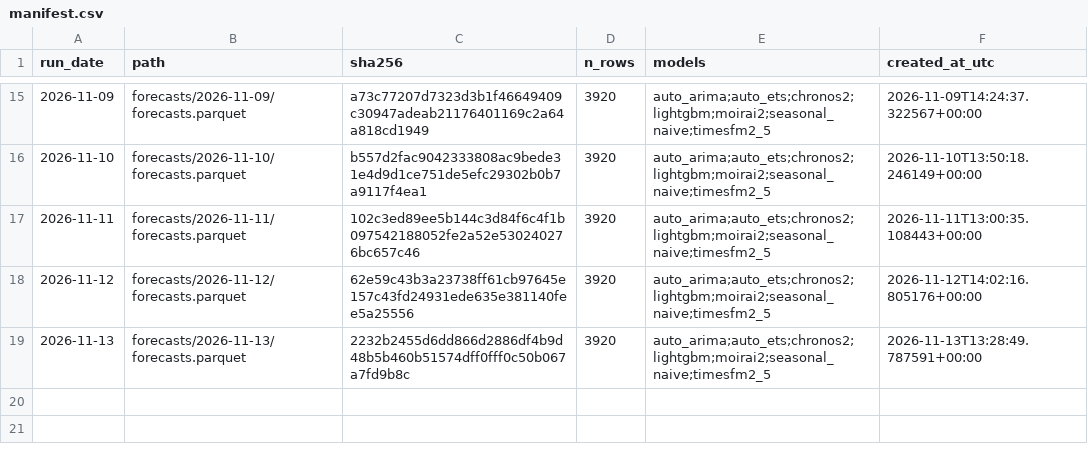
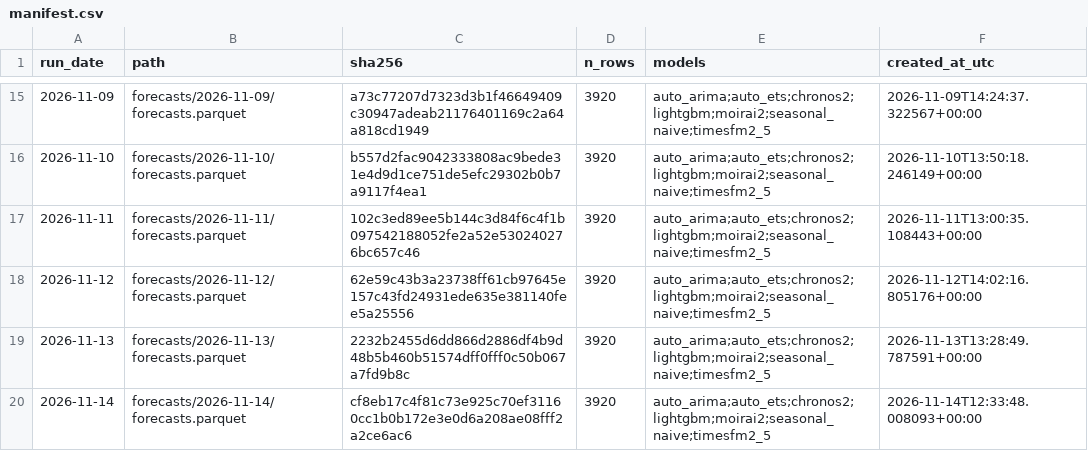
Before and after one commit to Tharun0127/Bhavishya, a CSV file: manifest.csv, drawn as a sheet; only a part is shown, gaps mark what is left out.

Commit message:
forecasts: 2026-11-14

```diff
--- a/manifest.csv
+++ b/manifest.csv
@@ -19 +19,2 @@ run_date,path,sha256,n_rows,models,created_at_utc
 2026-11-13,forecasts/2026-11-13/forecasts.parquet,2232b2455d6dd866d2886df4b9d48b5b460b51574dff0fff0c50b067a7fd9b8c,3920,auto_arima;auto_ets;chronos2;lightgbm;moirai2;seasonal_naive;timesfm2_5,2026-11-13T13:28:49.787591+00:00
+2026-11-14,forecasts/2026-11-14/forecasts.parquet,cf8eb17c4f81c73e925c70ef31160cc1b0b172e3e0d6a208ae08fff2a2ce6ac6,3920,auto_arima;auto_ets;chronos2;lightgbm;moirai2;seasonal_naive;timesfm2_5,2026-11-14T12:33:48.008093+00:00
```
Also changed, not shown: 3 other files.
